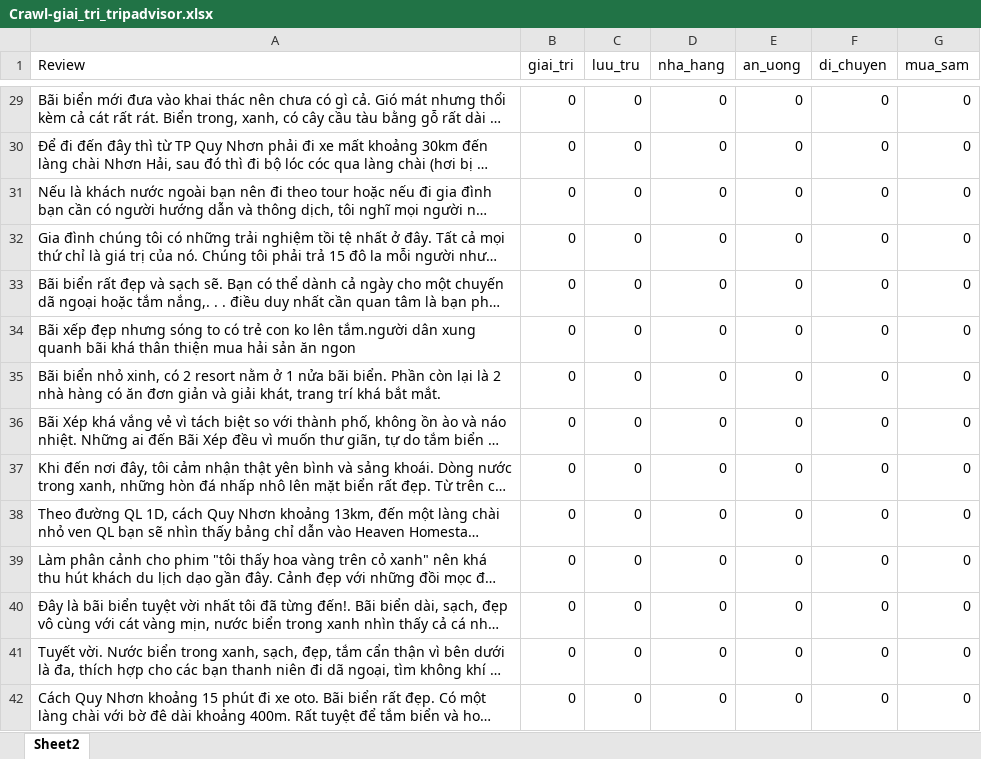
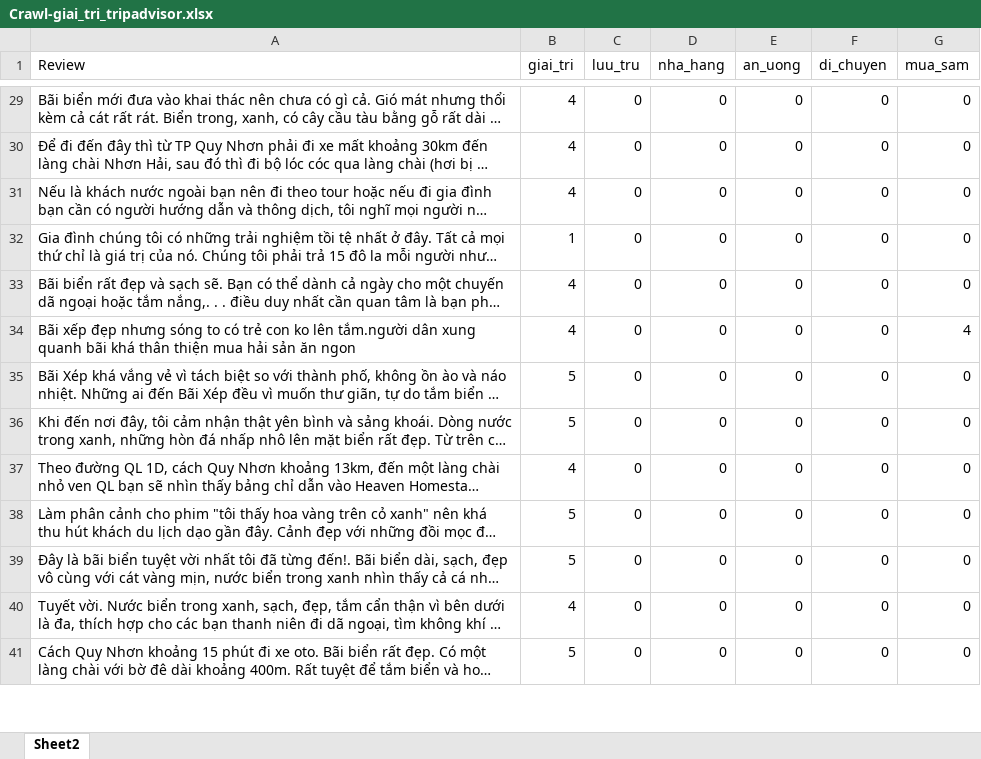
Before and after one commit to vectornguyen76/QN-Hackathon-CTA-Matrix, an Excel workbook: datasets/data_labeling/Crawl-giai_tri_tripadvisor.xlsx, sheet Sheet2, drawn as a sheet; only a part is shown, gaps mark what is left out; long unchanged cells end in …; values as stored, in another font and other column widths than the file's, no borders; table styles not drawn; removed rows and columns are numbered as before the commit, all else as after; the diff covers the shown part only; the diff names each change by its address in the sheet, - before the commit and + after, or states it on an @@ line.

```diff
--- a/datasets/data_labeling/Crawl-giai_tri_tripadvisor.xlsx (sheet Sheet2)
+++ b/datasets/data_labeling/Crawl-giai_tri_tripadvisor.xlsx (sheet Sheet2)
-B29:B31 (giai_tri): 0
+B29:B31 (giai_tri): 4
-B32 (giai_tri): 0
+B32 (giai_tri): 1
-B33:B34 (giai_tri): 0
+B33:B34 (giai_tri): 4
-G34 (mua_sam): 0
+G34 (mua_sam): 4
-row 35: Bãi biển nhỏ xinh, có 2 resort nằm ở 1 nửa bãi biển. Phần còn lại là 2 nhà hàng có ăn đơn giản và giải khát, trang trí khá bắt mắt. | 0 | 0 | 0 | 0 | 0 | 0
-B35:B36 (giai_tri): 0
+B35:B36 (giai_tri): 5
-B37 (giai_tri): 0
+B37 (giai_tri): 4
-B38:B39 (giai_tri): 0
+B38:B39 (giai_tri): 5
-B40 (giai_tri): 0
+B40 (giai_tri): 4
-B41 (giai_tri): 0
+B41 (giai_tri): 5
```
Also changed, not shown: 48 removed rows and 161 edited cells elsewhere in this sheet, 14 other files.
